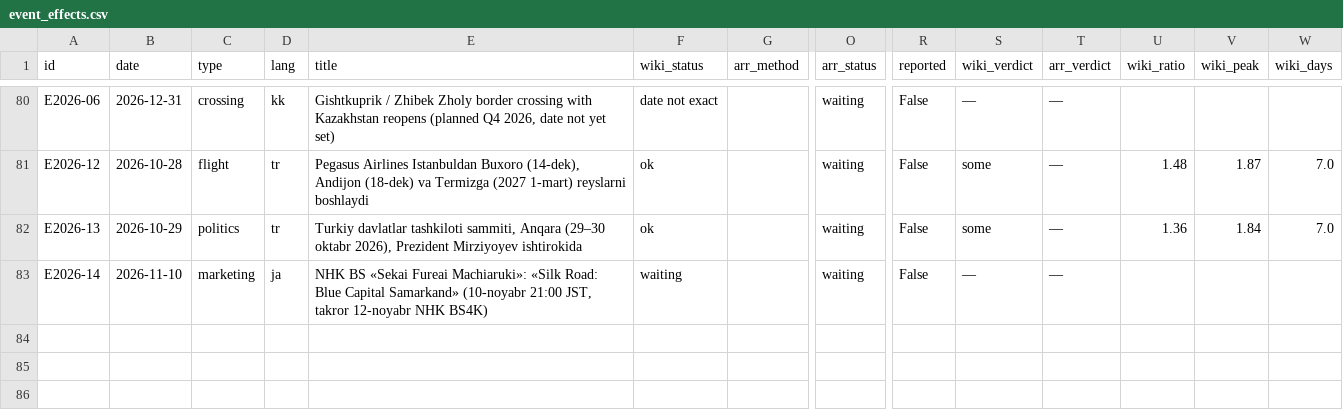
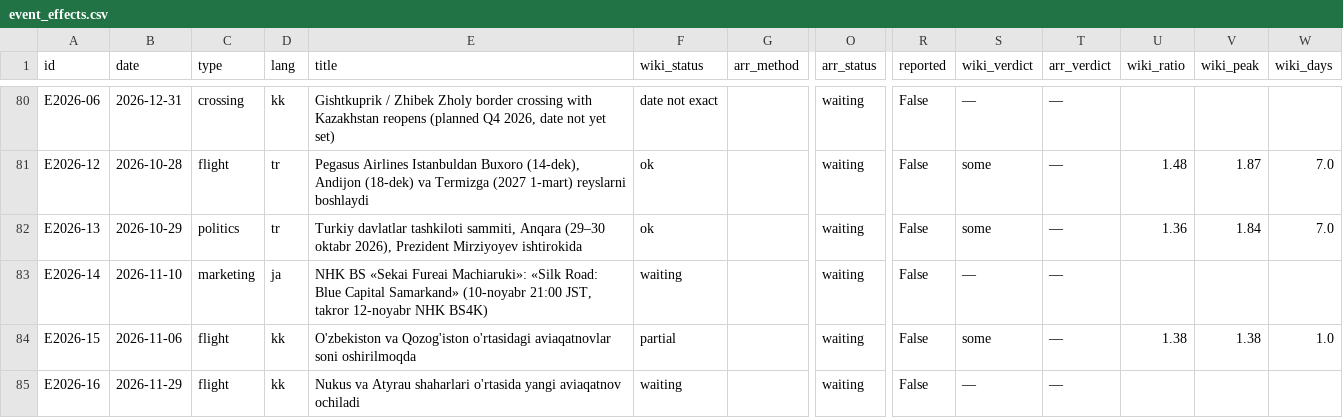
Before and after one commit to ismoiljonmominov8-stack/uzbekistan-tourism-monitor, a CSV file: data/event_effects.csv, drawn as a sheet; only a part is shown, gaps mark what is left out; rows hold the shown columns only; the diff names each change by its address in the sheet, - before the commit and + after, or states it on an @@ line.

```diff
--- a/data/event_effects.csv
+++ b/data/event_effects.csv
+row 84: E2026-15 | 2026-11-06 | flight | kk | O'zbekiston va Qozog'iston o'rtasidagi aviaqatnovlar soni oshirilmoqda | partial |  | waiting | False | some | — | 1.38 | 1.38 | 1.0
+row 85: E2026-16 | 2026-11-29 | flight | kk | Nukus va Atyrau shaharlari o'rtasida yangi aviaqatnov ochiladi | waiting |  | waiting | False | — | —
```
Also changed, not shown: data/events.csv, data/predictions.csv, 10 other files.
